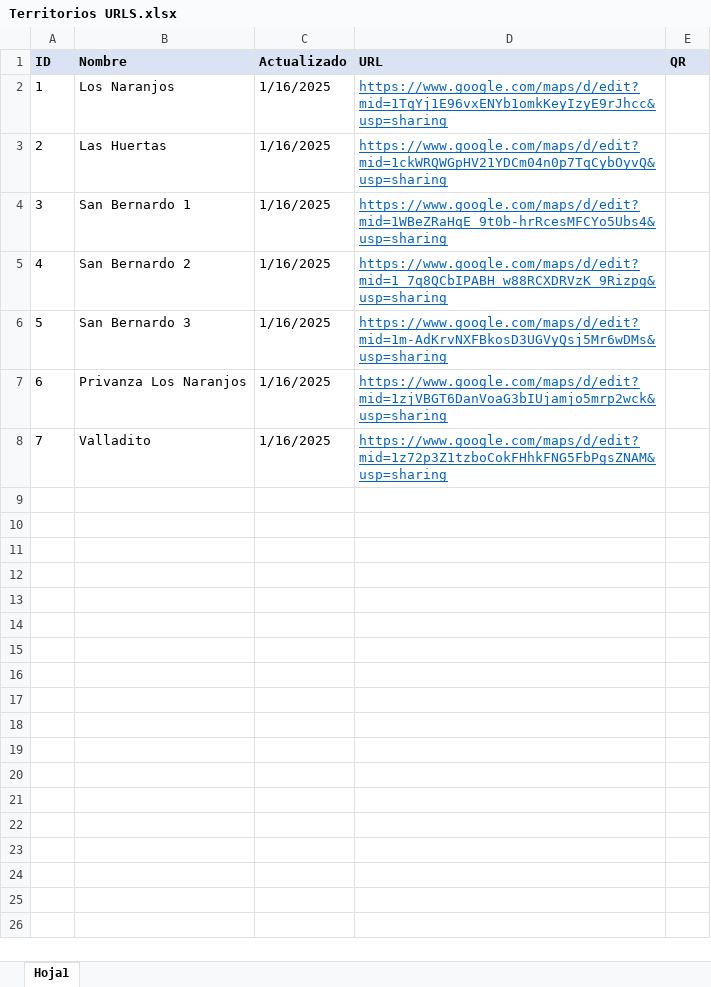
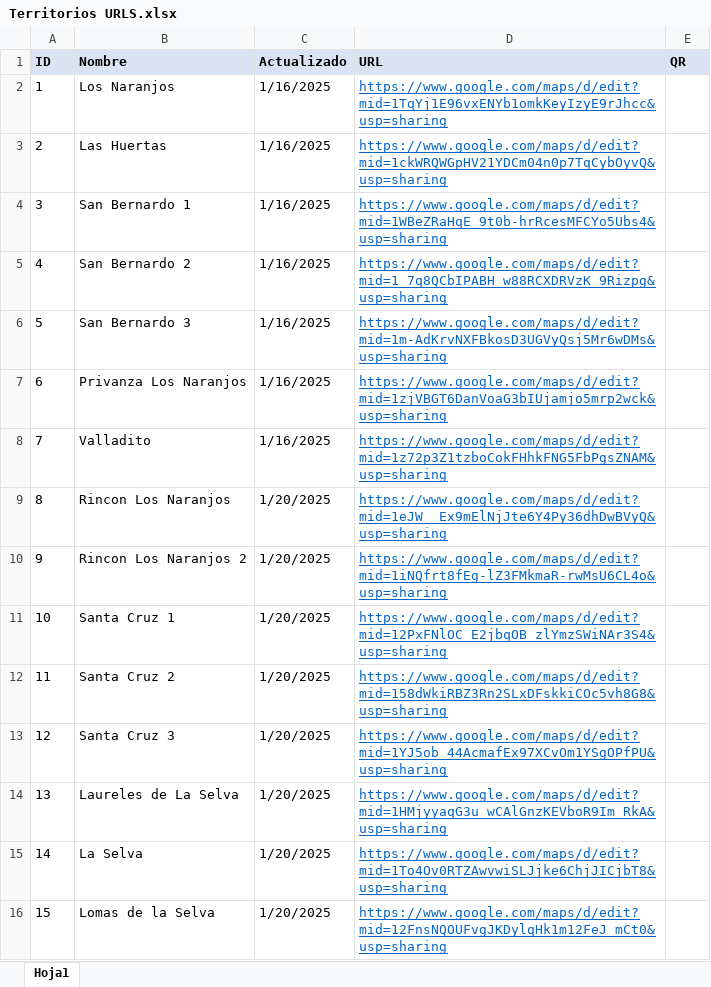
Before and after one commit to Christianymoon/territorios, an Excel workbook: Territorios URLS.xlsx, sheet Hoja1, drawn as a sheet; values as stored, in another font and other column widths than the file's, no borders; charts and pictures not drawn; the diff names each change by its address in the sheet, - before the commit and + after, or states it on an @@ line.

```diff
--- a/Territorios URLS.xlsx (sheet Hoja1)
+++ b/Territorios URLS.xlsx (sheet Hoja1)
+row 9: 8 | Rincon Los Naranjos | 1/20/2025 | https://www.google.com/maps/d/edit?mid=1eJW__Ex9mElNjJte6Y4Py36dhDwBVyQ&usp=sharing
+row 10: 9 | Rincon Los Naranjos 2 | 1/20/2025 | https://www.google.com/maps/d/edit?mid=1iNQfrt8fEg-lZ3FMkmaR-rwMsU6CL4o&usp=sharing
+row 11: 10 | Santa Cruz 1 | 1/20/2025 | https://www.google.com/maps/d/edit?mid=12PxFNlOC_E2jbqOB_zlYmzSWiNAr3S4&usp=sharing
+row 12: 11 | Santa Cruz 2 | 1/20/2025 | https://www.google.com/maps/d/edit?mid=158dWkiRBZ3Rn2SLxDFskkiCOc5vh8G8&usp=sharing
+row 13: 12 | Santa Cruz 3 | 1/20/2025 | https://www.google.com/maps/d/edit?mid=1YJ5ob_44AcmafEx97XCvOm1YSgOPfPU&usp=sharing
+row 14: 13 | Laureles de La Selva | 1/20/2025 | https://www.google.com/maps/d/edit?mid=1HMjyyaqG3u_wCAlGnzKEVboR9Im_RkA&usp=sharing
+row 15: 14 | La Selva | 1/20/2025 | https://www.google.com/maps/d/edit?mid=1To4Ov0RTZAwvwiSLJjke6ChjJICjbT8&usp=sharing
+row 16: 15 | Lomas de la Selva | 1/20/2025 | https://www.google.com/maps/d/edit?mid=12FnsNQOUFvgJKDylqHk1m12FeJ_mCt0&usp=sharing
```
Also changed, not shown: charts or pictures, 34 other files.
